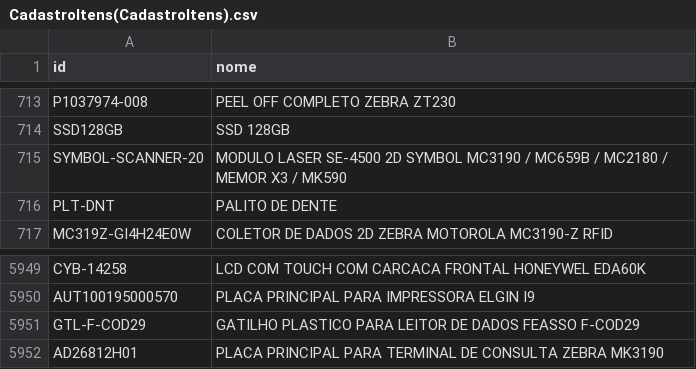
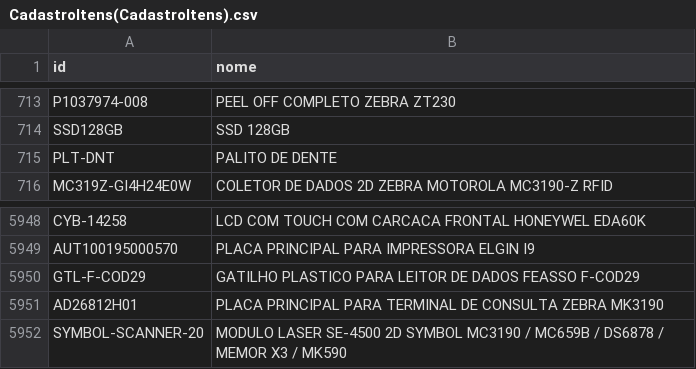
Before and after one commit to cauuabispoo/ZhazCheck, a CSV file: csv/CadastroItens(CadastroItens).csv, drawn as a sheet; only a part is shown, gaps mark what is left out; removed rows and columns are numbered as before the commit, all else as after; the diff names each change by its address in the sheet, - before the commit and + after, or states it on an @@ line.

Commit message:
Update CadastroItens(CadastroItens).csv

```diff
--- a/csv/CadastroItens(CadastroItens).csv
+++ b/csv/CadastroItens(CadastroItens).csv
-row 715: SYMBOL-SCANNER-20 | MODULO LASER SE-4500 2D SYMBOL MC3190 / MC659B / MC2180 / MEMOR X3 / MK590
+row 5952: SYMBOL-SCANNER-20 | MODULO LASER SE-4500 2D SYMBOL MC3190 / MC659B / DS6878 / MEMOR X3 / MK590
```
